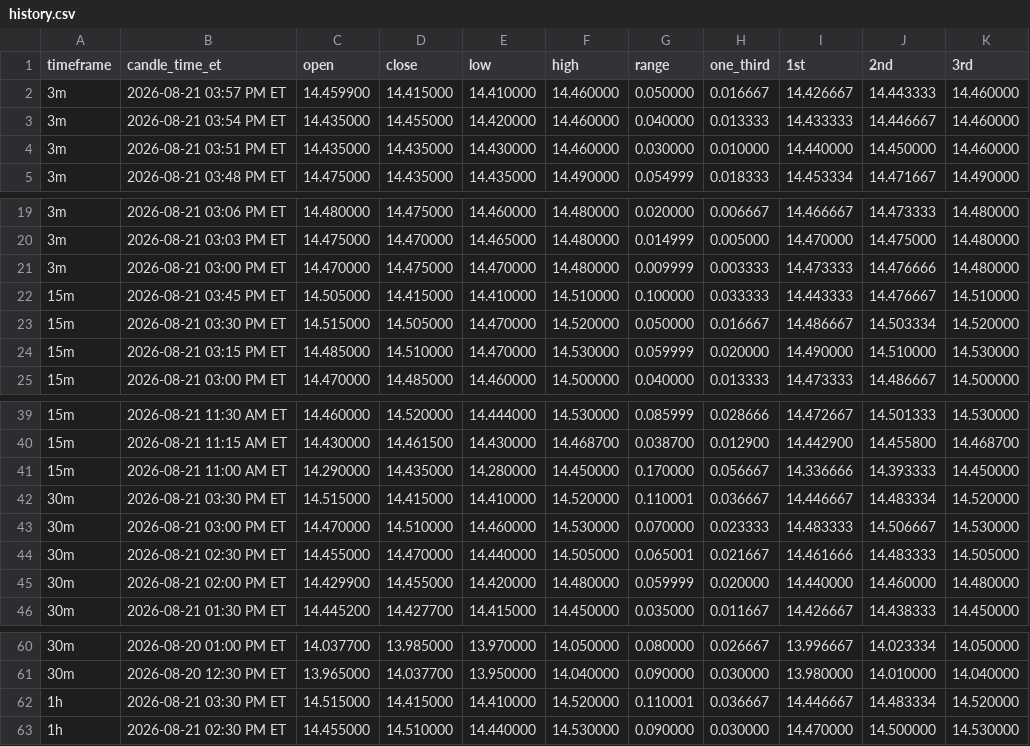
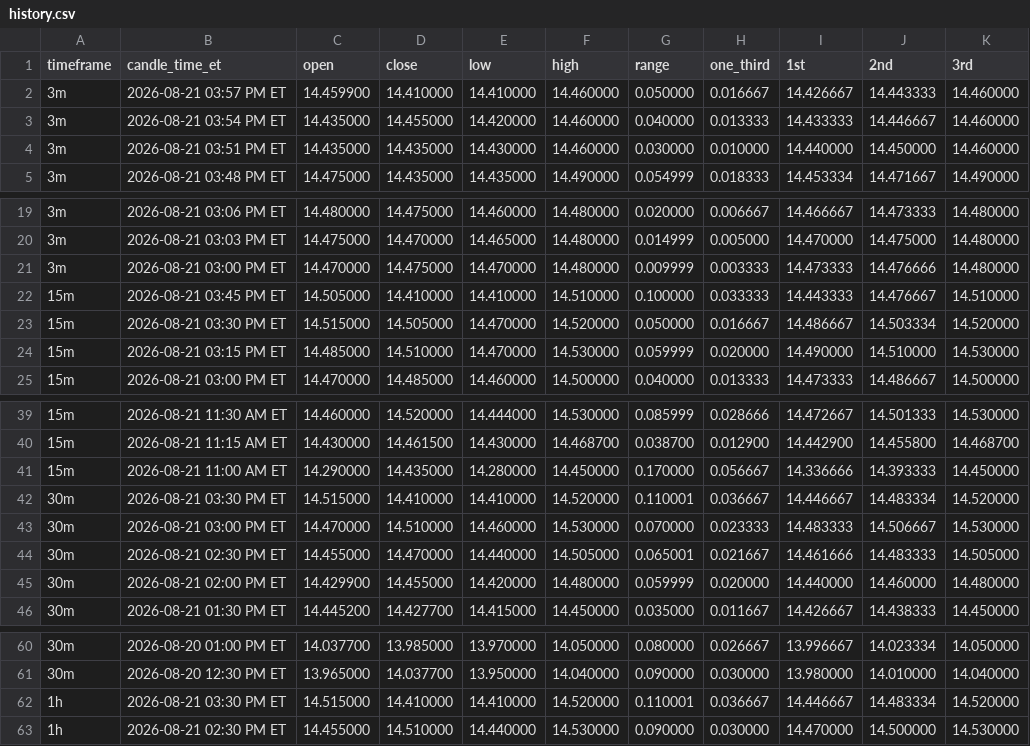
Before and after one commit to Einsteinmonkey/FordRuleofThirds, a CSV file: results/history.csv, drawn as a sheet; only a part is shown, gaps mark what is left out.

```diff
--- a/results/history.csv
+++ b/results/history.csv
@@ -1,3 +1,3 @@
 timeframe,candle_time_et,open,close,low,high,range,one_third,1st,2nd,3rd
-3m,2026-08-21 03:57 PM ET,14.459900,14.415000,14.410000,14.460000,0.050000,0.016667,14.426667,14.443333,14.460000
+3m,2026-08-21 03:57 PM ET,14.459900,14.410000,14.410000,14.460000,0.050000,0.016667,14.426667,14.443333,14.460000
 3m,2026-08-21 03:54 PM ET,14.435000,14.455000,14.420000,14.460000,0.040000,0.013333,14.433333,14.446667,14.460000
@@ -21,3 +21,3 @@ timeframe,candle_time_et,open,close,low,high,range,one_third,1st,2nd,3rd
 3m,2026-08-21 03:00 PM ET,14.470000,14.475000,14.470000,14.480000,0.009999,0.003333,14.473333,14.476666,14.480000
-15m,2026-08-21 03:45 PM ET,14.505000,14.415000,14.410000,14.510000,0.100000,0.033333,14.443333,14.476667,14.510000
+15m,2026-08-21 03:45 PM ET,14.505000,14.410000,14.410000,14.510000,0.100000,0.033333,14.443333,14.476667,14.510000
 15m,2026-08-21 03:30 PM ET,14.515000,14.505000,14.470000,14.520000,0.050000,0.016667,14.486667,14.503334,14.520000
@@ -41,3 +41,3 @@ timeframe,candle_time_et,open,close,low,high,range,one_third,1st,2nd,3rd
 15m,2026-08-21 11:00 AM ET,14.290000,14.435000,14.280000,14.450000,0.170000,0.056667,14.336666,14.393333,14.450000
-30m,2026-08-21 03:30 PM ET,14.515000,14.415000,14.410000,14.520000,0.110001,0.036667,14.446667,14.483334,14.520000
+30m,2026-08-21 03:30 PM ET,14.515000,14.410000,14.410000,14.520000,0.110001,0.036667,14.446667,14.483334,14.520000
 30m,2026-08-21 03:00 PM ET,14.470000,14.510000,14.460000,14.530000,0.070000,0.023333,14.483333,14.506667,14.530000
@@ -61,3 +61,3 @@ timeframe,candle_time_et,open,close,low,high,range,one_third,1st,2nd,3rd
 30m,2026-08-20 12:30 PM ET,13.965000,14.037700,13.950000,14.040000,0.090000,0.030000,13.980000,14.010000,14.040000
-1h,2026-08-21 03:30 PM ET,14.515000,14.415000,14.410000,14.520000,0.110001,0.036667,14.446667,14.483334,14.520000
+1h,2026-08-21 03:30 PM ET,14.515000,14.410000,14.410000,14.520000,0.110001,0.036667,14.446667,14.483334,14.520000
 1h,2026-08-21 02:30 PM ET,14.455000,14.510000,14.440000,14.530000,0.090000,0.030000,14.470000,14.500000,14.530000
```
Also changed, not shown: 2 other files.
